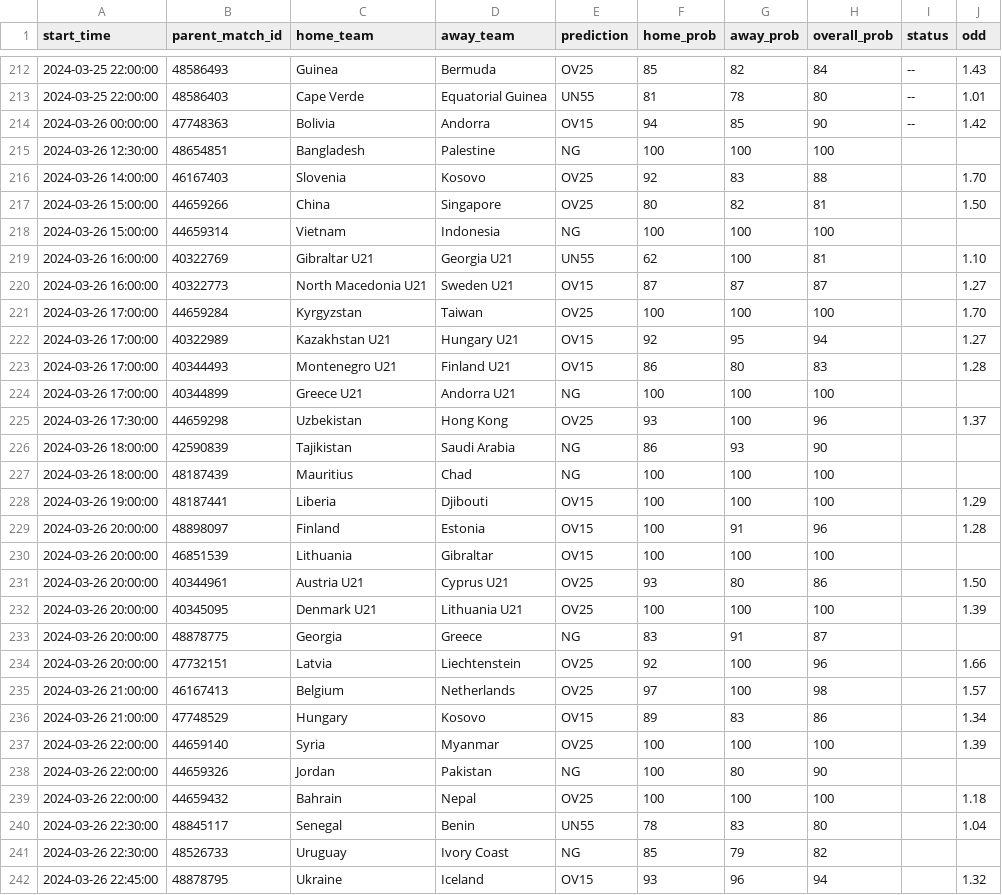
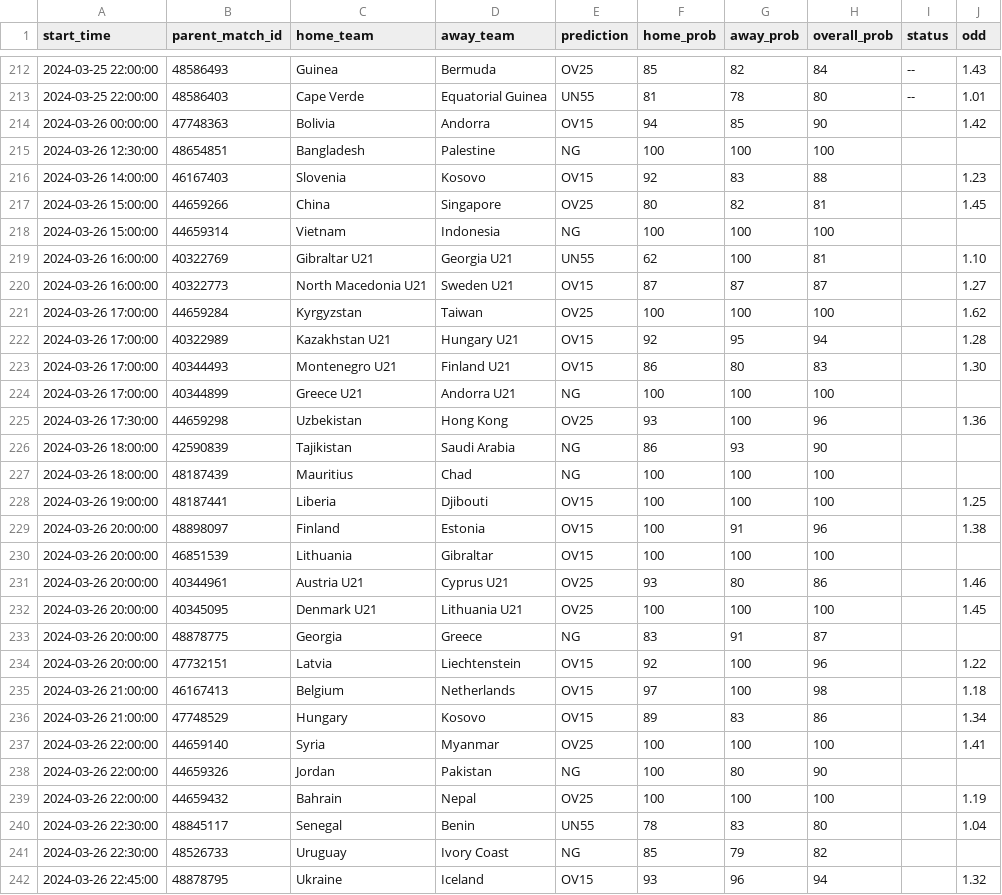
Before and after one commit to dennis-mutethia/soccer-predictions, a CSV file: docs/predictions.csv, drawn as a sheet; only a part is shown, gaps mark what is left out; the diff covers the shown part only.

```diff
--- a/docs/predictions.csv
+++ b/docs/predictions.csv
@@ -213,6 +213,6 @@ start_time,parent_match_id,home_team,away_team,prediction,home_prob,away_prob,ov
 2024-03-25 22:00:00,48586403,Cape Verde,Equatorial Guinea,UN55,81,78,80,--,1.01
-2024-03-26 00:00:00,47748363,Bolivia,Andorra,OV15,94,85,90,--,1.42
+2024-03-26 00:00:00,47748363,Bolivia,Andorra,OV15,94,85,90,,1.42
 2024-03-26 12:30:00,48654851,Bangladesh,Palestine,NG,100,100,100,,
-2024-03-26 14:00:00,46167403,Slovenia,Kosovo,OV25,92,83,88,,1.70
-2024-03-26 15:00:00,44659266,China,Singapore,OV25,80,82,81,,1.50
+2024-03-26 14:00:00,46167403,Slovenia,Kosovo,OV15,92,83,88,,1.23
+2024-03-26 15:00:00,44659266,China,Singapore,OV25,80,82,81,,1.45
 2024-03-26 15:00:00,44659314,Vietnam,Indonesia,NG,100,100,100,,
@@ -220,21 +220,21 @@ start_time,parent_match_id,home_team,away_team,prediction,home_prob,away_prob,ov
 2024-03-26 16:00:00,40322773,North Macedonia U21,Sweden U21,OV15,87,87,87,,1.27
-2024-03-26 17:00:00,44659284,Kyrgyzstan,Taiwan,OV25,100,100,100,,1.70
-2024-03-26 17:00:00,40322989,Kazakhstan U21,Hungary U21,OV15,92,95,94,,1.27
-2024-03-26 17:00:00,40344493,Montenegro U21,Finland U21,OV15,86,80,83,,1.28
+2024-03-26 17:00:00,44659284,Kyrgyzstan,Taiwan,OV25,100,100,100,,1.62
+2024-03-26 17:00:00,40322989,Kazakhstan U21,Hungary U21,OV15,92,95,94,,1.28
+2024-03-26 17:00:00,40344493,Montenegro U21,Finland U21,OV15,86,80,83,,1.30
 2024-03-26 17:00:00,40344899,Greece U21,Andorra U21,NG,100,100,100,,
-2024-03-26 17:30:00,44659298,Uzbekistan,Hong Kong,OV25,93,100,96,,1.37
+2024-03-26 17:30:00,44659298,Uzbekistan,Hong Kong,OV25,93,100,96,,1.36
 2024-03-26 18:00:00,42590839,Tajikistan,Saudi Arabia,NG,86,93,90,,
 2024-03-26 18:00:00,48187439,Mauritius,Chad,NG,100,100,100,,
-2024-03-26 19:00:00,48187441,Liberia,Djibouti,OV15,100,100,100,,1.29
-2024-03-26 20:00:00,48898097,Finland,Estonia,OV15,100,91,96,,1.28
+2024-03-26 19:00:00,48187441,Liberia,Djibouti,OV15,100,100,100,,1.25
+2024-03-26 20:00:00,48898097,Finland,Estonia,OV15,100,91,96,,1.38
 2024-03-26 20:00:00,46851539,Lithuania,Gibraltar,OV15,100,100,100,,
-2024-03-26 20:00:00,40344961,Austria U21,Cyprus U21,OV25,93,80,86,,1.50
-2024-03-26 20:00:00,40345095,Denmark U21,Lithuania U21,OV25,100,100,100,,1.39
+2024-03-26 20:00:00,40344961,Austria U21,Cyprus U21,OV25,93,80,86,,1.46
+2024-03-26 20:00:00,40345095,Denmark U21,Lithuania U21,OV25,100,100,100,,1.45
 2024-03-26 20:00:00,48878775,Georgia,Greece,NG,83,91,87,,
-2024-03-26 20:00:00,47732151,Latvia,Liechtenstein,OV25,92,100,96,,1.66
-2024-03-26 21:00:00,46167413,Belgium,Netherlands,OV25,97,100,98,,1.57
+2024-03-26 20:00:00,47732151,Latvia,Liechtenstein,OV15,92,100,96,,1.22
+2024-03-26 21:00:00,46167413,Belgium,Netherlands,OV15,97,100,98,,1.18
 2024-03-26 21:00:00,47748529,Hungary,Kosovo,OV15,89,83,86,,1.34
-2024-03-26 22:00:00,44659140,Syria,Myanmar,OV25,100,100,100,,1.39
+2024-03-26 22:00:00,44659140,Syria,Myanmar,OV25,100,100,100,,1.41
 2024-03-26 22:00:00,44659326,Jordan,Pakistan,NG,100,80,90,,
-2024-03-26 22:00:00,44659432,Bahrain,Nepal,OV25,100,100,100,,1.18
+2024-03-26 22:00:00,44659432,Bahrain,Nepal,OV25,100,100,100,,1.19
 2024-03-26 22:30:00,48845117,Senegal,Benin,UN55,78,83,80,,1.04
```
Also changed, not shown: 3 added rows and 4 edited cells elsewhere in this file, data/profiles.csv, data/upcoming_matches.csv, 2 other files.
